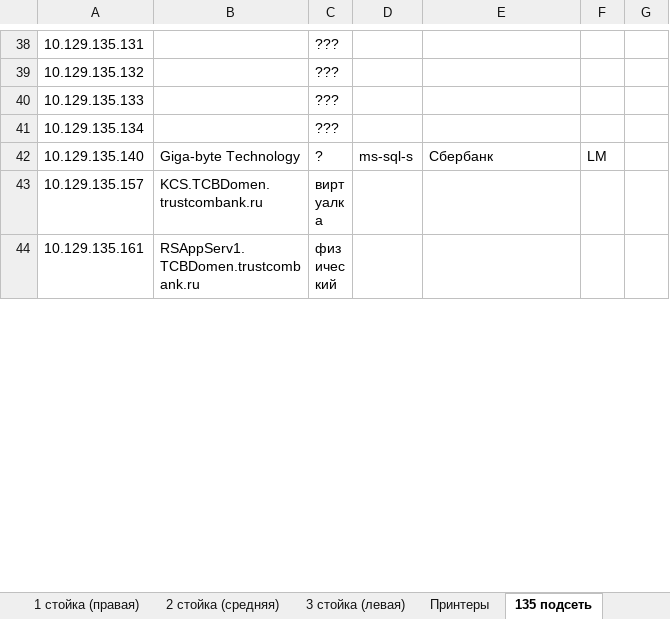
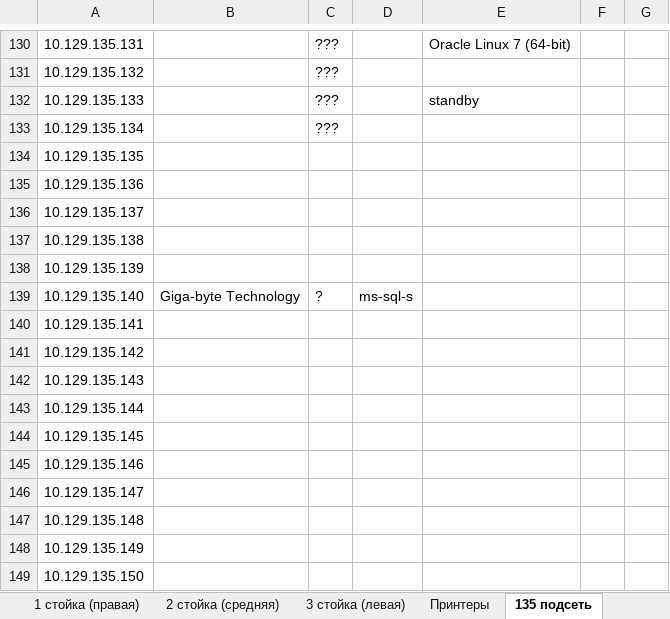
Before and after one commit to IST-Nomad/Doc, an Excel workbook: Инфраструктура Крона-Банк.xlsx, sheet 135 подсеть, drawn as a sheet; only a part is shown, gaps mark what is left out; the shorter side is filled out with more unchanged rows; values as stored, in another font and other column widths than the file's, no cell formats; addresses are those after the commit; the diff covers the shown part only; the diff names each change by its address in the sheet, - before the commit and + after, or states it on an @@ line.

```diff
--- a/Инфраструктура Крона-Банк.xlsx (sheet 135 подсеть)
+++ b/Инфраструктура Крона-Банк.xlsx (sheet 135 подсеть)
-E130: (empty)
+E130: Oracle Linux 7 (64-bit)
-E132: (empty)
+E132: standby
+row 134: 10.129.135.135
+row 135: 10.129.135.136
+row 136: 10.129.135.137
+row 137: 10.129.135.138
+row 138: 10.129.135.139
-E139: Сбербанк
+E139: (empty)
-F139: LM
+F139: (empty)
+row 140: 10.129.135.141
+row 141: 10.129.135.142
+row 142: 10.129.135.143
+row 143: 10.129.135.144
+row 144: 10.129.135.145
+row 145: 10.129.135.146
+row 146: 10.129.135.147
+row 147: 10.129.135.148
+row 148: 10.129.135.149
+row 149: 10.129.135.150
```
Also changed, not shown: 162 added rows and 37 edited cells elsewhere in this sheet, cell formats, 18 other files.
